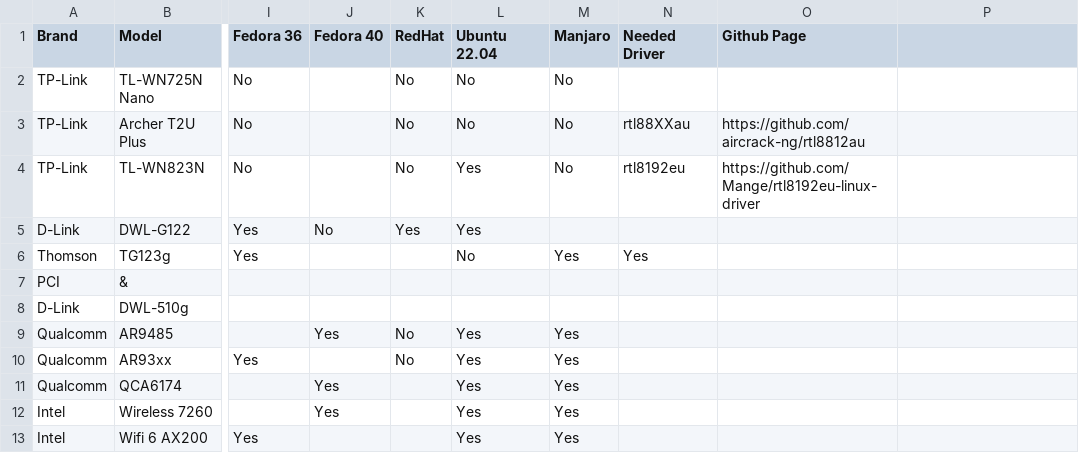
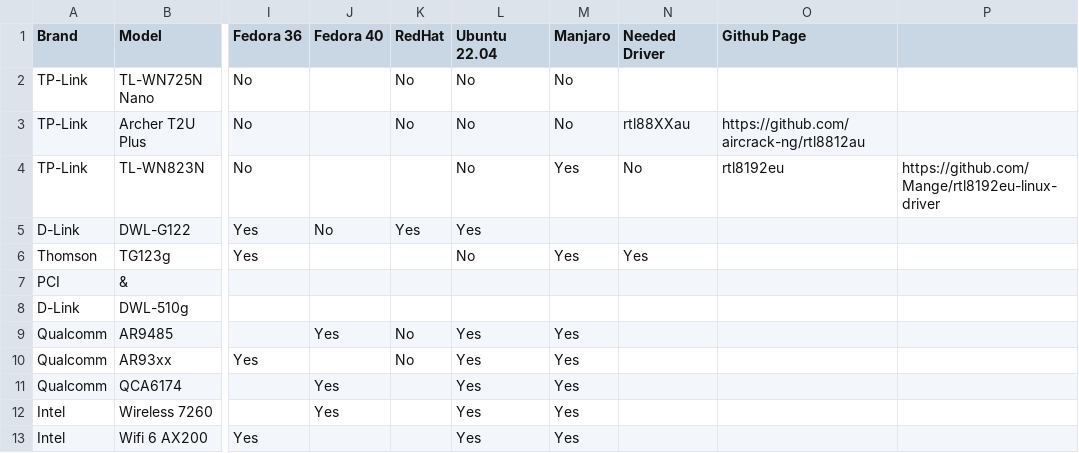
Before and after one commit to TuxStory/Working-OoB-Linux-Wifi, a CSV file: Wifi-OoB-Linux.csv, drawn as a sheet; only a part is shown, gaps mark what is left out; the diff names each change by its address in the sheet, - before the commit and + after, or states it on an @@ line.

Commit message:
Update Wifi-OoB-Linux.csv

```diff
--- a/Wifi-OoB-Linux.csv
+++ b/Wifi-OoB-Linux.csv
-K4 (RedHat): No
+K4 (RedHat): (empty)
-L4 (Ubuntu 22.04): Yes
+L4 (Ubuntu 22.04): No
-M4 (Manjaro): No
+M4 (Manjaro): Yes
-N4 (Needed Driver): rtl8192eu
+N4 (Needed Driver): No
-O4 (Github Page): https://github.com/Mange/rtl8192eu-linux-driver
+O4 (Github Page): rtl8192eu
-P4: (empty)
+P4: https://github.com/Mange/rtl8192eu-linux-driver
```
